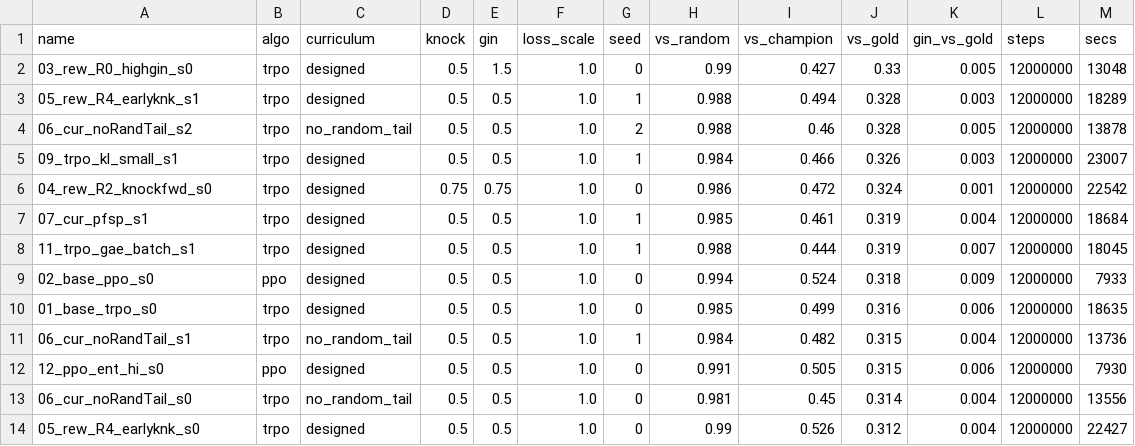
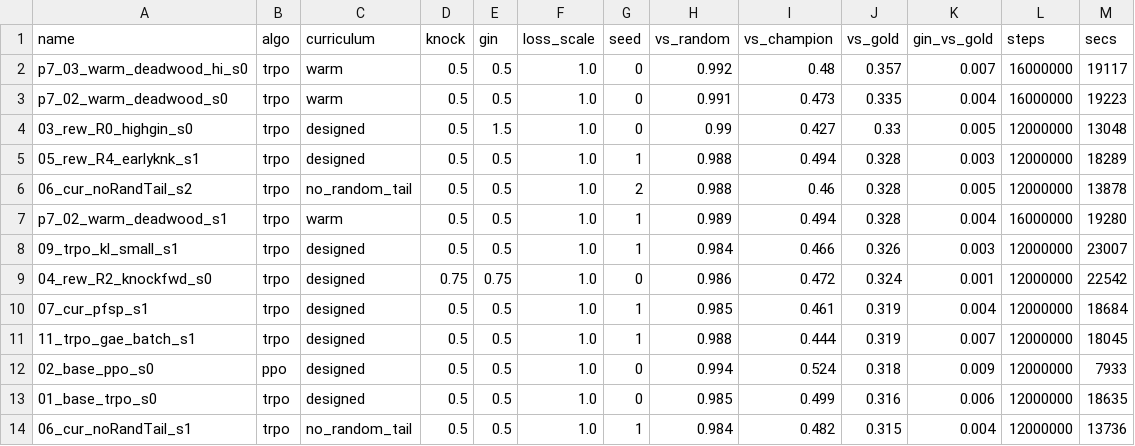
Before and after one commit to Nikelroid/adversarial-coevolution, a CSV file: sweep/curriculum/_summary.csv, drawn as a sheet; only a part is shown; the shorter side is filled out with more unchanged rows.

Commit message:
Phase-6 sweep: curriculum/algorithm/reward results + docs (2026-06-06T02:40Z)

```diff
--- a/sweep/curriculum/_summary.csv
+++ b/sweep/curriculum/_summary.csv
@@ -1,2 +1,4 @@
 name,algo,curriculum,knock,gin,loss_scale,seed,vs_random,vs_champion,vs_gold,gin_vs_gold,steps,secs
+p7_03_warm_deadwood_hi_s0,trpo,warm,0.5,0.5,1.0,0,0.992,0.48,0.357,0.007,16000000,19117
+p7_02_warm_deadwood_s0,trpo,warm,0.5,0.5,1.0,0,0.991,0.473,0.335,0.004,16000000,19223
 03_rew_R0_highgin_s0,trpo,designed,0.5,1.5,1.0,0,0.99,0.427,0.33,0.005,12000000,13048
@@ -4,2 +6,3 @@ name,algo,curriculum,knock,gin,loss_scale,seed,vs_random,vs_champion,vs_gold,gin
 06_cur_noRandTail_s2,trpo,no_random_tail,0.5,0.5,1.0,2,0.988,0.46,0.328,0.005,12000000,13878
+p7_02_warm_deadwood_s1,trpo,warm,0.5,0.5,1.0,1,0.989,0.494,0.328,0.004,16000000,19280
 09_trpo_kl_small_s1,trpo,designed,0.5,0.5,1.0,1,0.984,0.466,0.326,0.003,12000000,23007
```
Also changed, not shown: 22 other files.
